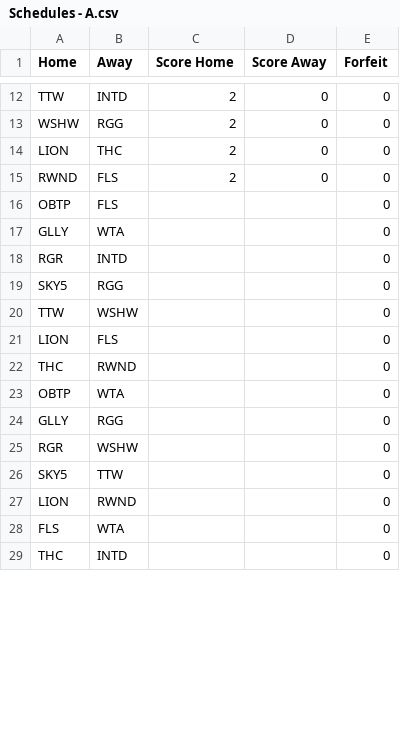
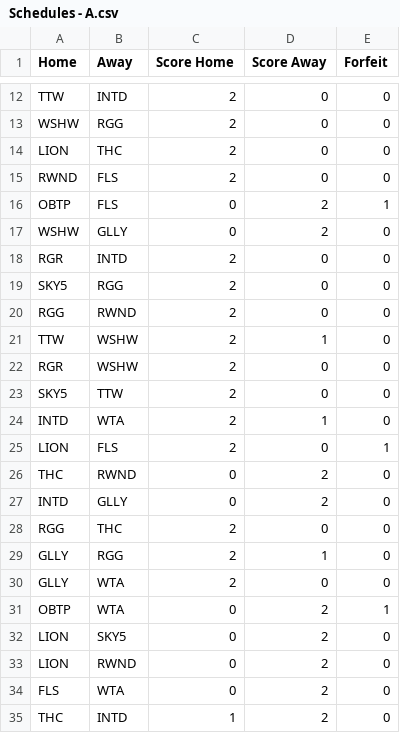
Before and after one commit to Will-McBurney/NGSSimulator, a CSV file: data/schedules/Schedules - A.csv, drawn as a sheet; only a part is shown, gaps mark what is left out; the diff covers the shown part only.

```diff
--- a/data/schedules/Schedules - A.csv
+++ b/data/schedules/Schedules - A.csv
@@ -15,15 +15,21 @@ LION,THC,2,0,0
 RWND,FLS,2,0,0
-OBTP,FLS,,,0
-GLLY,WTA,,,0
-RGR,INTD,,,0
-SKY5,RGG,,,0
-TTW,WSHW,,,0
-LION,FLS,,,0
-THC,RWND,,,0
-OBTP,WTA,,,0
-GLLY,RGG,,,0
-RGR,WSHW,,,0
-SKY5,TTW,,,0
-LION,RWND,,,0
-FLS,WTA,,,0
-THC,INTD,,,0
+OBTP,FLS,0,2,1
+WSHW,GLLY,0,2,0
+RGR,INTD,2,0,0
+SKY5,RGG,2,0,0
+RGG,RWND,2,0,0
+TTW,WSHW,2,1,0
+RGR,WSHW,2,0,0
+SKY5,TTW,2,0,0
+INTD,WTA,2,1,0
+LION,FLS,2,0,1
+THC,RWND,0,2,0
+INTD,GLLY,0,2,0
+RGG,THC,2,0,0
+GLLY,RGG,2,1,0
+GLLY,WTA,2,0,0
+OBTP,WTA,0,2,1
+LION,SKY5,0,2,0
+LION,RWND,0,2,0
+FLS,WTA,0,2,0
+THC,INTD,1,2,0
```
Also changed, not shown: 6 removed rows and 33 edited cells elsewhere in this file, data/schedules/Schedules - BE.csv, data/schedules/Schedules - BW.csv, 8 other files.
